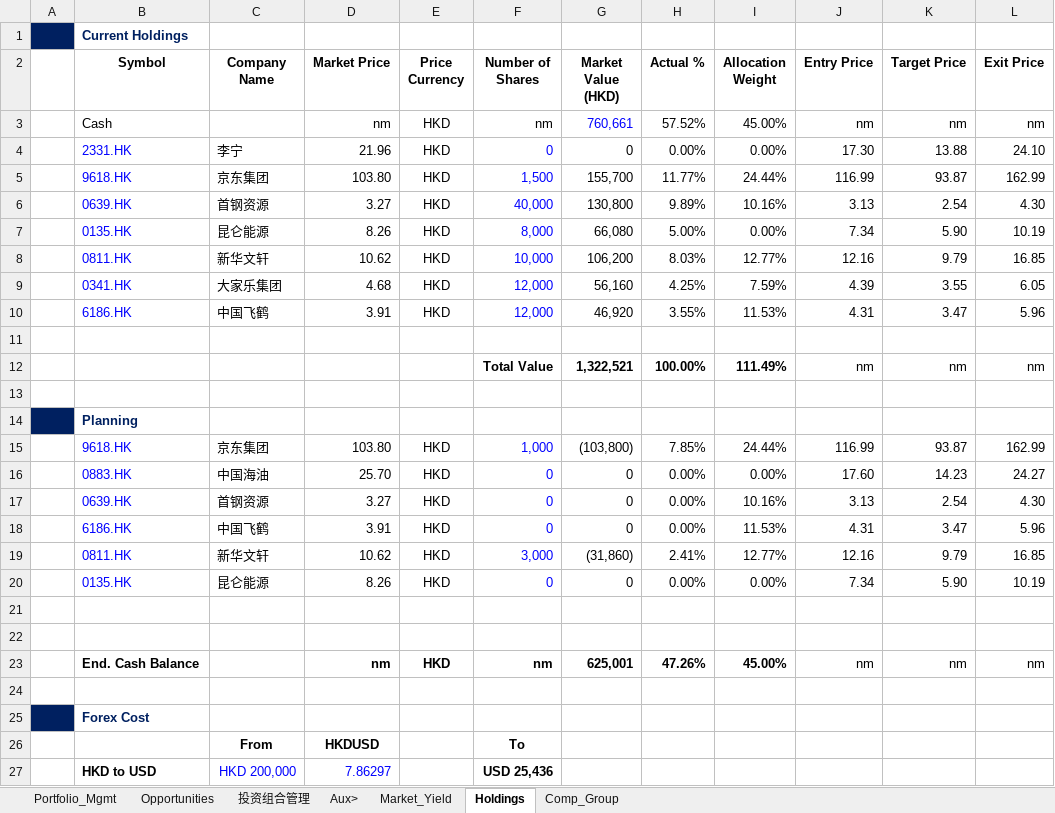
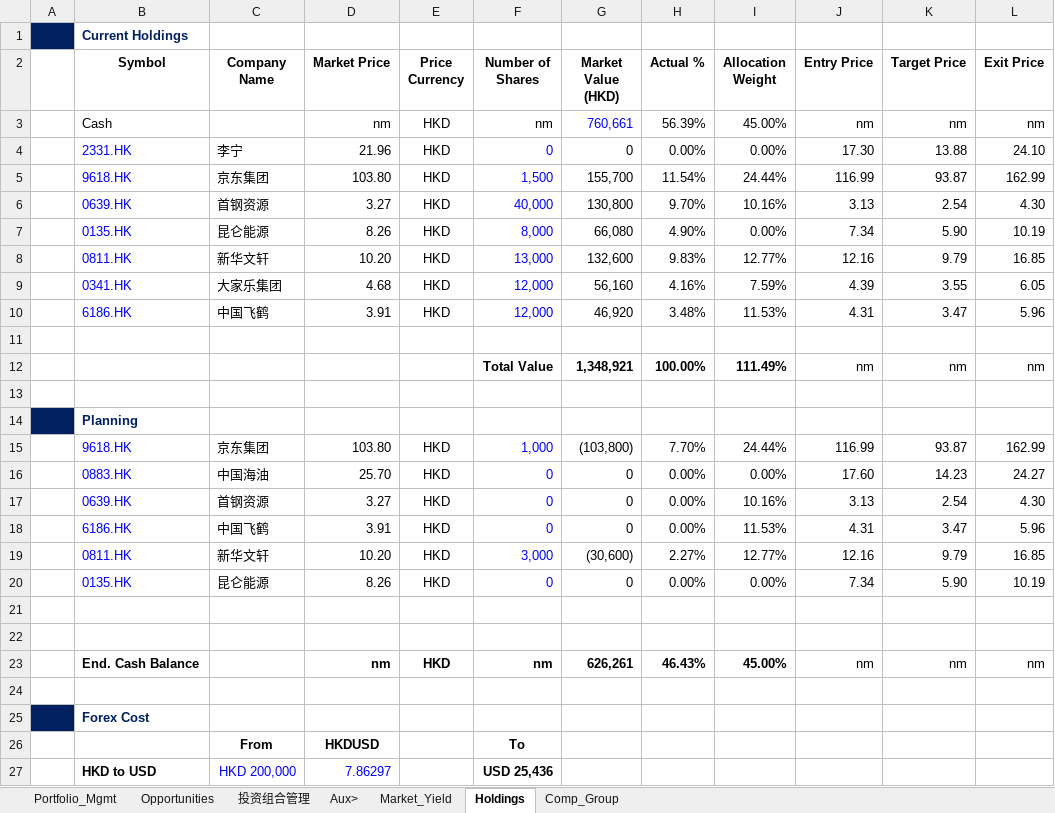
Before and after one commit to JerryChenz/Invest_Proc_1, an Excel workbook: financial_models/Stock_Monitor_INT.xlsx, sheet Holdings, drawn as a sheet; only a part is shown; values as stored, in another font and other column widths than the file's, no borders; the diff names each change by its address in the sheet, - before the commit and + after, or states it on an @@ line.

```diff
--- a/financial_models/Stock_Monitor_INT.xlsx (sheet Holdings)
+++ b/financial_models/Stock_Monitor_INT.xlsx (sheet Holdings)
-H3 (Actual %): 57.52%
+H3 (Actual %): 56.39%
-H5 (Actual %): 11.77%
+H5 (Actual %): 11.54%
-H6 (Actual %): 9.89%
+H6 (Actual %): 9.70%
-H7 (Actual %): 5.00%
+H7 (Actual %): 4.90%
-D8 (Market Price): 10.62
+D8 (Market Price): 10.20
-F8 (Number of Shares): 10,000
+F8 (Number of Shares): 13,000
-G8 (Market Value (HKD)): 106,200
+G8 (Market Value (HKD)): 132,600
-H8 (Actual %): 8.03%
+H8 (Actual %): 9.83%
-H9 (Actual %): 4.25%
+H9 (Actual %): 4.16%
-H10 (Actual %): 3.55%
+H10 (Actual %): 3.48%
-G12 (Market Value (HKD)): 1,322,521
+G12 (Market Value (HKD)): 1,348,921
-H15 (Actual %): 7.85%
+H15 (Actual %): 7.70%
-D19 (Market Price): 10.62
+D19 (Market Price): 10.20
-G19 (Market Value (HKD)): (31,860)
+G19 (Market Value (HKD)): (30,600)
-H19 (Actual %): 2.41%
+H19 (Actual %): 2.27%
-G23 (Market Value (HKD)): 625,001
+G23 (Market Value (HKD)): 626,261
-H23 (Actual %): 47.26%
+H23 (Actual %): 46.43%
```
Also changed, not shown: sheet Opportunities, financial_models/level2_screener.xlsx, 1 other file.
